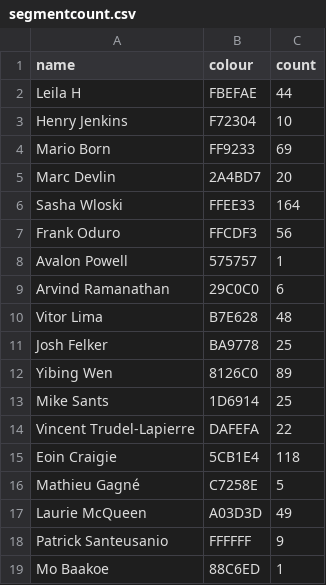
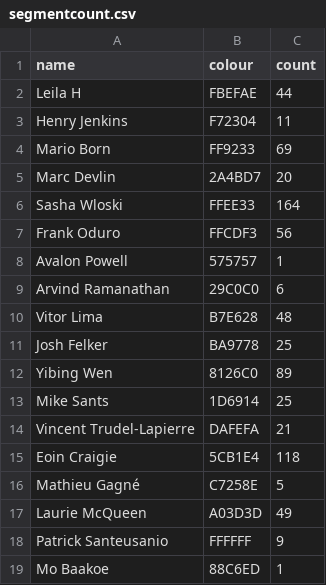
Before and after one commit to Josh2K/Josh2K.github.io, a CSV file: segmentcount.csv, drawn as a sheet.

```diff
--- a/segmentcount.csv
+++ b/segmentcount.csv
@@ -2,3 +2,3 @@ name,colour,count
 Leila H,FBEFAE,44
-Henry Jenkins,F72304,10
+Henry Jenkins,F72304,11
 Mario Born,FF9233,69
@@ -13,3 +13,3 @@ Yibing Wen,8126C0,89
 Mike Sants,1D6914,25
-Vincent Trudel-Lapierre,DAFEFA,22
+Vincent Trudel-Lapierre,DAFEFA,21
 Eoin Craigie,5CB1E4,118
```
Also changed, not shown: distance.csv, segmentcountovertime.csv, 6 other files.
